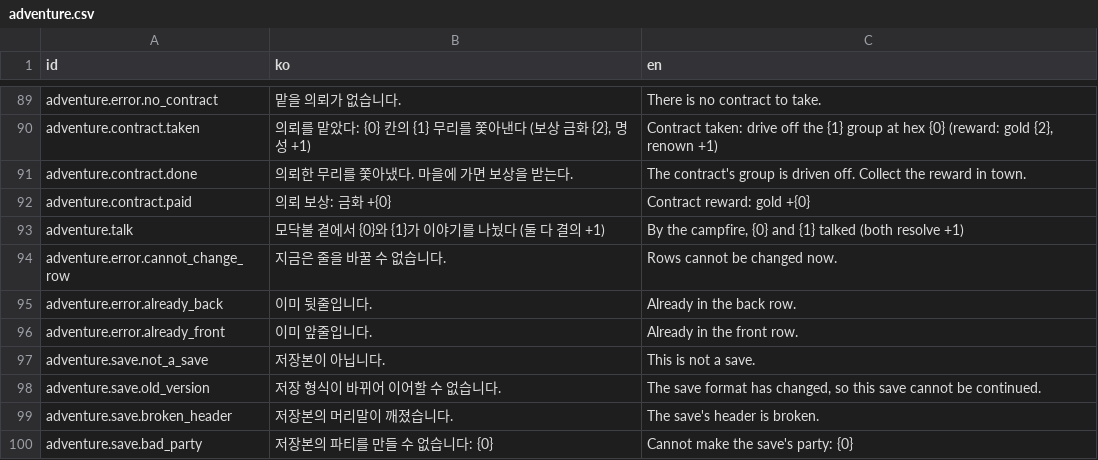
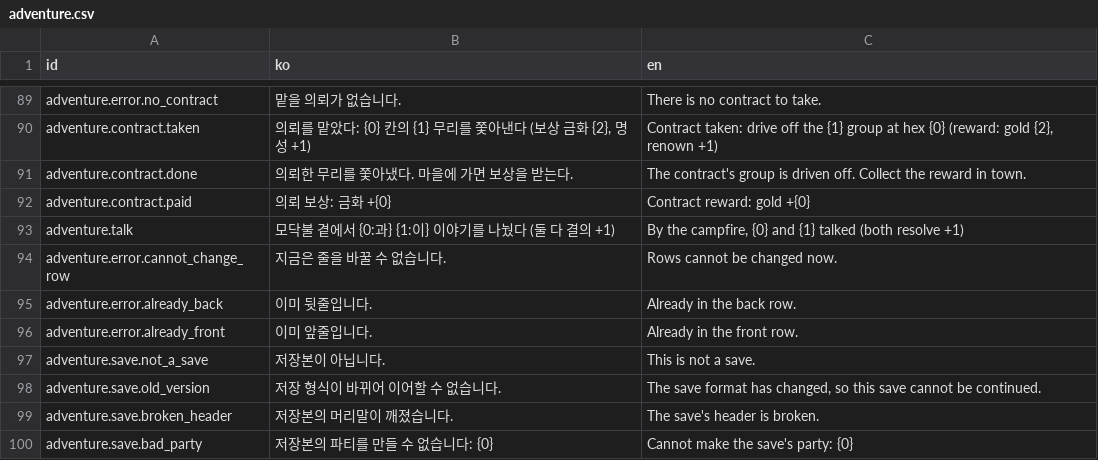
Before and after one commit to LeArc6910/hero-to-you, a CSV file: Assets/_Project/Resources/Data/Text/adventure.csv, drawn as a sheet; only a part is shown, gaps mark what is left out.

```diff
--- a/Assets/_Project/Resources/Data/Text/adventure.csv
+++ b/Assets/_Project/Resources/Data/Text/adventure.csv
@@ -92,3 +92,3 @@ adventure.contract.done,의뢰한 무리를 쫓아냈다. 마을에 가면 보
 adventure.contract.paid,의뢰 보상: 금화 +{0},Contract reward: gold +{0}
-adventure.talk,모닥불 곁에서 {0}와 {1}가 이야기를 나눴다 (둘 다 결의 +1),"By the campfire, {0} and {1} talked (both resolve +1)"
+adventure.talk,모닥불 곁에서 {0:과} {1:이} 이야기를 나눴다 (둘 다 결의 +1),"By the campfire, {0} and {1} talked (both resolve +1)"
 adventure.error.cannot_change_row,지금은 줄을 바꿀 수 없습니다.,Rows cannot be changed now.
```
Also changed, not shown: Assets/_Project/Resources/Data/Text/town.csv, 5 other files.
